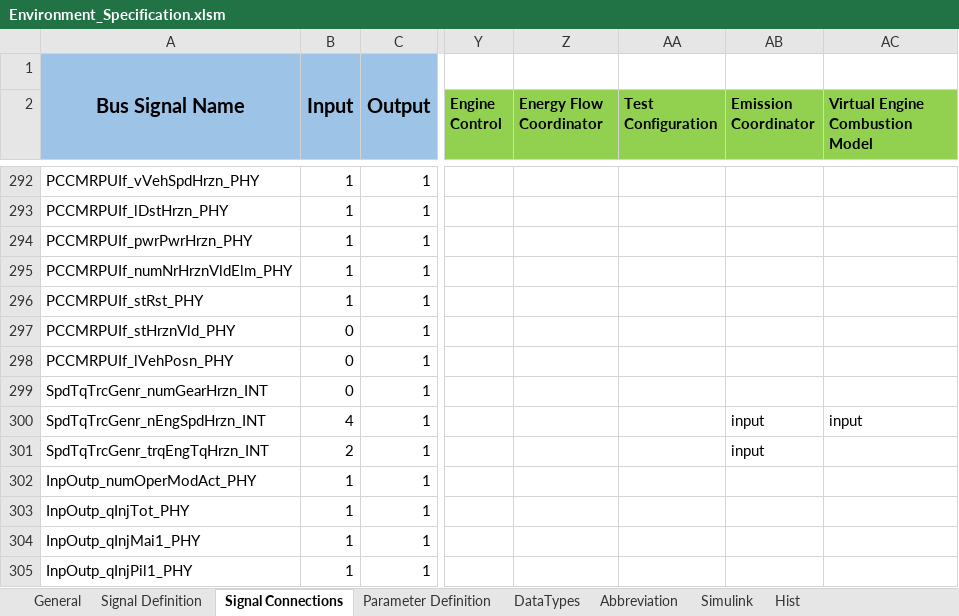
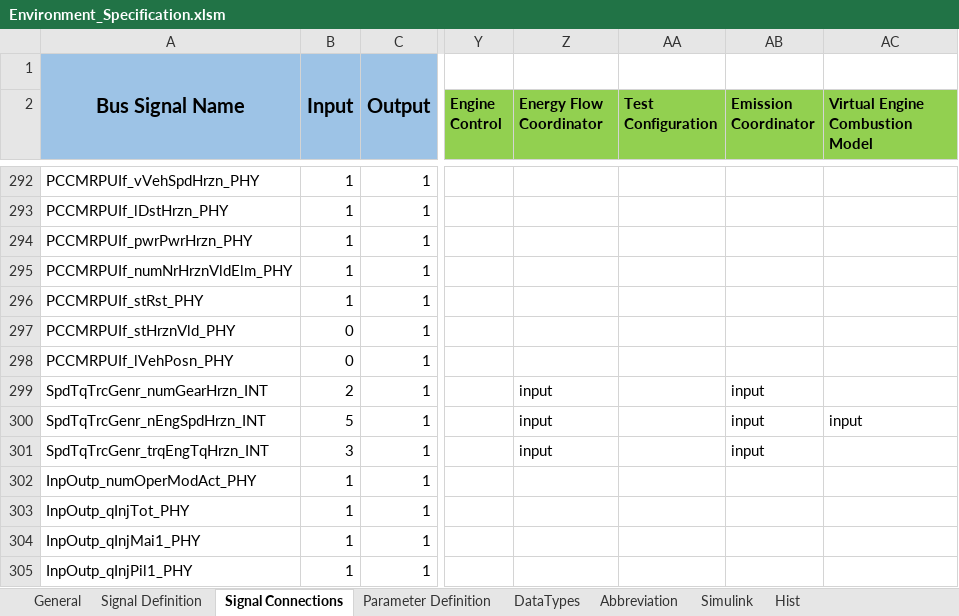
Before and after one commit to eozatay/optitruck_simulator, an Excel workbook: Environment_Specification.xlsm, sheet Signal Connections, drawn as a sheet; only a part is shown, gaps mark what is left out; values as stored, in another font and other column widths than the file's, no borders; charts and pictures not drawn; the diff names each change by its address in the sheet, - before the commit and + after, or states it on an @@ line.

Commit message:
Bus name of some signals have changed.

```diff
--- a/Environment_Specification.xlsm (sheet Signal Connections)
+++ b/Environment_Specification.xlsm (sheet Signal Connections)
-B299: 0
+B299: 2
-Z299:Z301 (Energy Flow Coordinator): (empty)
+Z299:Z301 (Energy Flow Coordinator): input
-AB299 (Emission Coordinator): (empty)
+AB299 (Emission Coordinator): input
-B300: 4
+B300: 5
-B301: 2
+B301: 3
```
Also changed, not shown: sheet Signal Definition, hidden cells, charts or pictures.
